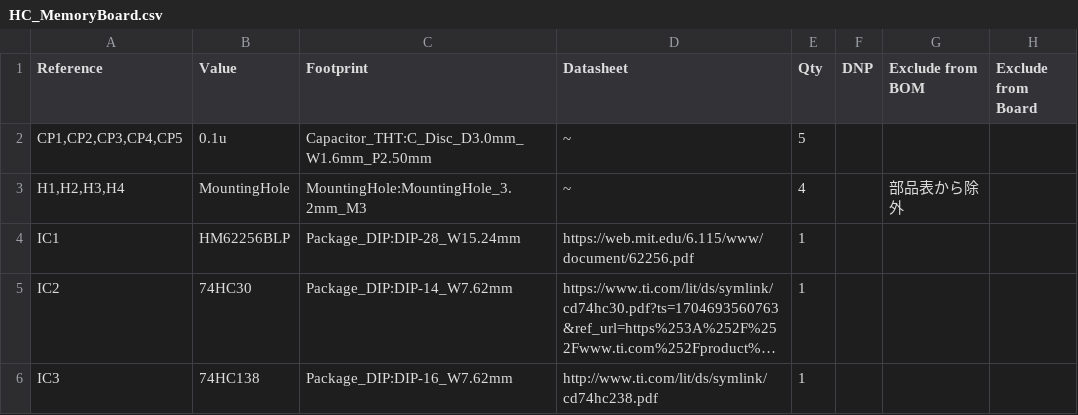
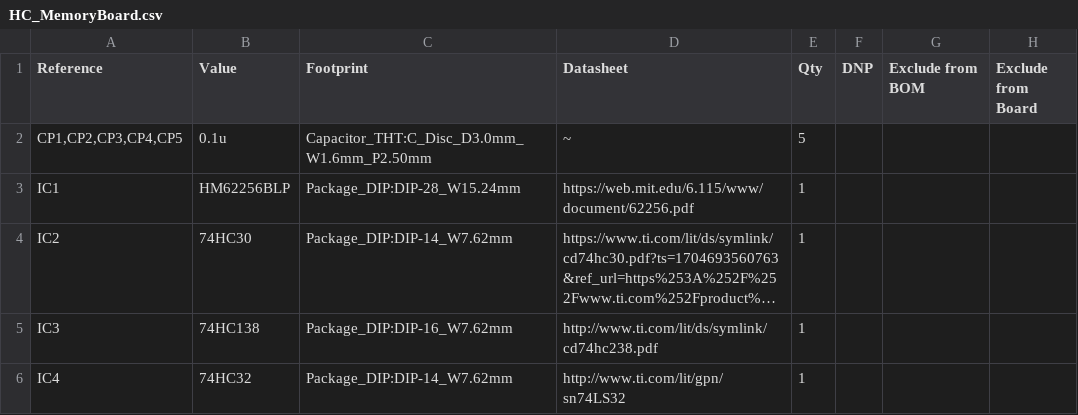
Before and after one commit to nasu8151/HC4, a CSV file: HC_MemoryBoard/HC_MemoryBoard.csv, drawn as a sheet; only a part is shown; the shorter side is filled out with more unchanged rows; long unchanged cells end in ….

```diff
--- a/HC_MemoryBoard/HC_MemoryBoard.csv
+++ b/HC_MemoryBoard/HC_MemoryBoard.csv
@@ -2,3 +2,2 @@
 "CP1,CP2,CP3,CP4,CP5","0.1u","Capacitor_THT:C_Disc_D3.0mm_W1.6mm_P2.50mm","~","5","","",""
-"H1,H2,H3,H4","MountingHole","MountingHole:MountingHole_3.2mm_M3","~","4","","部品表から除外",""
 "IC1","HM62256BLP","Package_DIP:DIP-28_W15.24mm","https://web.mit.edu/6.115/www/document/62256.pdf","1","","",""
```
Also changed, not shown: 13 other files.
